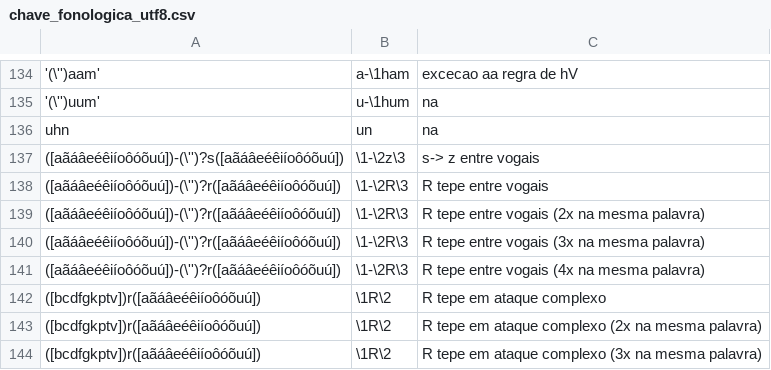
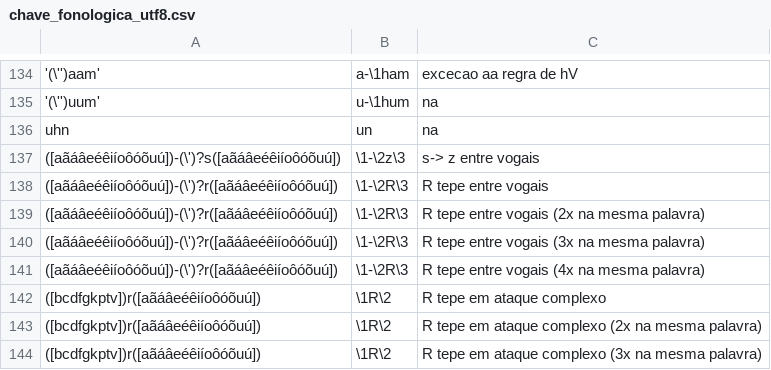
Before and after one commit to oushiro/silac, a CSV file: chave_fonologica_utf8.csv, drawn as a sheet; only a part is shown, gaps mark what is left out; the diff names each change by its address in the sheet, - before the commit and + after, or states it on an @@ line.

Commit message:
Update chave_fonologica_utf8.csv

```diff
--- a/chave_fonologica_utf8.csv
+++ b/chave_fonologica_utf8.csv
-A137: ([aãáâeéêiíoôóõuú])-(\'')?s([aãáâeéêiíoôóõuú])
+A137: ([aãáâeéêiíoôóõuú])-(\')?s([aãáâeéêiíoôóõuú])
-A138:A141: ([aãáâeéêiíoôóõuú])-(\'')?r([aãáâeéêiíoôóõuú])
+A138:A141: ([aãáâeéêiíoôóõuú])-(\')?r([aãáâeéêiíoôóõuú])
```
